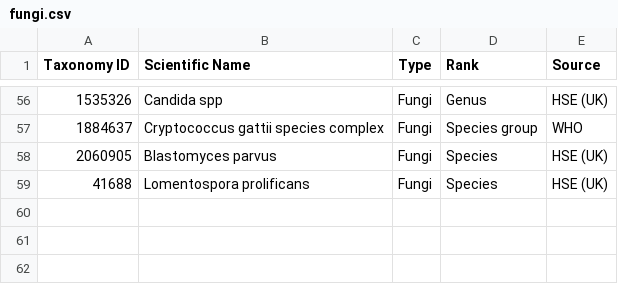
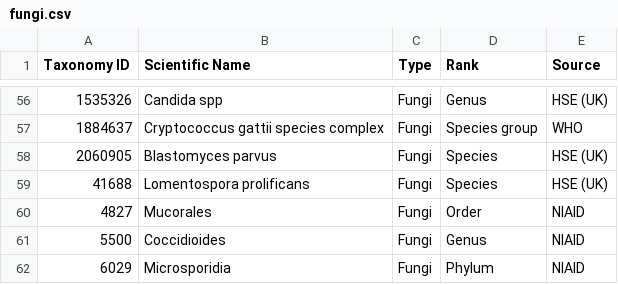
Before and after one commit to enasequence/ena-content-dataflow, a CSV file: classifications/pathogen_taxa/fungi.csv, drawn as a sheet; only a part is shown, gaps mark what is left out.

```diff
--- a/classifications/pathogen_taxa/fungi.csv
+++ b/classifications/pathogen_taxa/fungi.csv
@@ -59 +59,4 @@ Taxonomy ID,Scientific Name,Type,Rank,Source
 41688,Lomentospora prolificans,Fungi,Species,HSE (UK)
+4827,Mucorales,Fungi,Order,NIAID
+5500,Coccidioides,Fungi,Genus,NIAID
+6029,Microsporidia,Fungi,Phylum,NIAID
```
Also changed, not shown: classifications/pathogen_taxa/bacteria.csv, classifications/pathogen_taxa/priority.csv, 4 other files.
